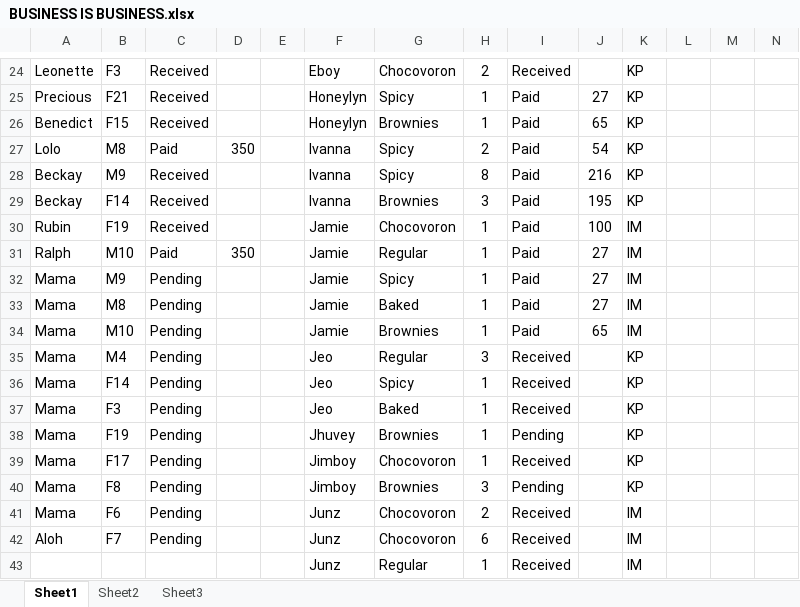
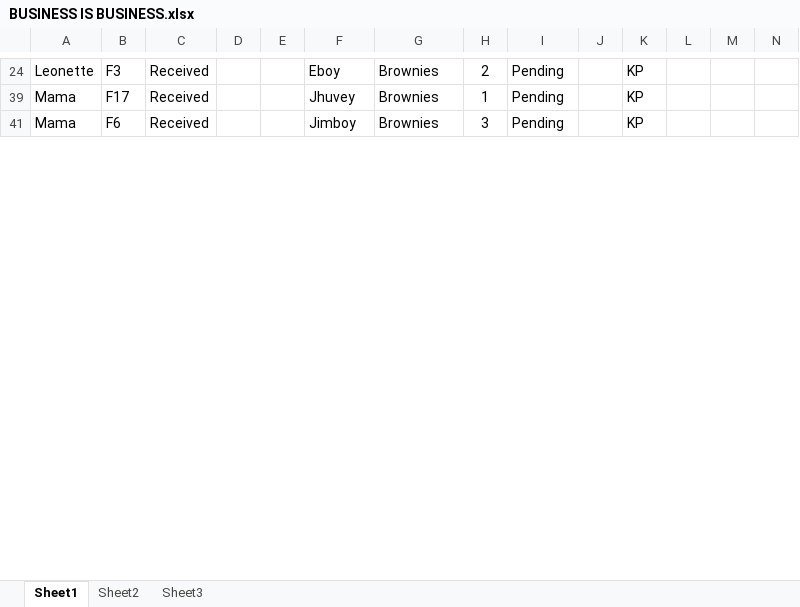
Before and after one commit to blitzrr14/Business, an Excel workbook: BUSINESS IS BUSINESS.xlsx, sheet Sheet1, drawn as a sheet; only a part is shown, gaps mark what is left out; values as stored, in another font and other column widths than the file's, no borders; removed rows and columns are numbered as before the commit, all else as after; rows hold the shown columns only; the diff covers the shown part only; the diff names each change by its address in the sheet, - before the commit and + after, or states it on an @@ line.

```diff
--- a/BUSINESS IS BUSINESS.xlsx (sheet Sheet1)
+++ b/BUSINESS IS BUSINESS.xlsx (sheet Sheet1)
-G24: Chocovoron
+G24: Brownies
-I24: Received
+I24: Pending
-row 25: Precious | F21 | Received |  |  | Honeylyn | Spicy | 1 | Paid | 27 | KP
-row 26: Benedict | F15 | Received |  |  | Honeylyn | Brownies | 1 | Paid | 65 | KP
-row 27: Lolo | M8 | Paid | 350 |  | Ivanna | Spicy | 2 | Paid | 54 | KP
-row 28: Beckay | M9 | Received |  |  | Ivanna | Spicy | 8 | Paid | 216 | KP
-row 29: Beckay | F14 | Received |  |  | Ivanna | Brownies | 3 | Paid | 195 | KP
-row 30: Rubin | F19 | Received |  |  | Jamie | Chocovoron | 1 | Paid | 100 | IM
-row 31: Ralph | M10 | Paid | 350 |  | Jamie | Regular | 1 | Paid | 27 | IM
-row 32: Mama | M9 | Pending |  |  | Jamie | Spicy | 1 | Paid | 27 | IM
-row 33: Mama | M8 | Pending |  |  | Jamie | Baked | 1 | Paid | 27 | IM
-row 34: Mama | M10 | Pending |  |  | Jamie | Brownies | 1 | Paid | 65 | IM
-row 35: Mama | M4 | Pending |  |  | Jeo | Regular | 3 | Received |  | KP
-row 36: Mama | F14 | Pending |  |  | Jeo | Spicy | 1 | Received |  | KP
-row 37: Mama | F3 | Pending |  |  | Jeo | Baked | 1 | Received |  | KP
-B39: F19
+B39: F17
-C39: Pending
+C39: Received
-row 39: Mama | F17 | Pending |  |  | Jimboy | Chocovoron | 1 | Received |  | KP
-B41: F8
+B41: F6
-C41: Pending
+C41: Received
-row 41: Mama | F6 | Pending |  |  | Junz | Chocovoron | 2 | Received |  | IM
-row 42: Aloh | F7 | Pending |  |  | Junz | Chocovoron | 6 | Received |  | IM
@@ row 43 hidden:  |  |  |  |  | Junz | Regular | 1 | Received |  | IM @@
```
Also changed, not shown: 1 added row, 42 removed rows, 15 hidden or unhidden rows and 10 edited cells elsewhere in this sheet, hidden cells.
